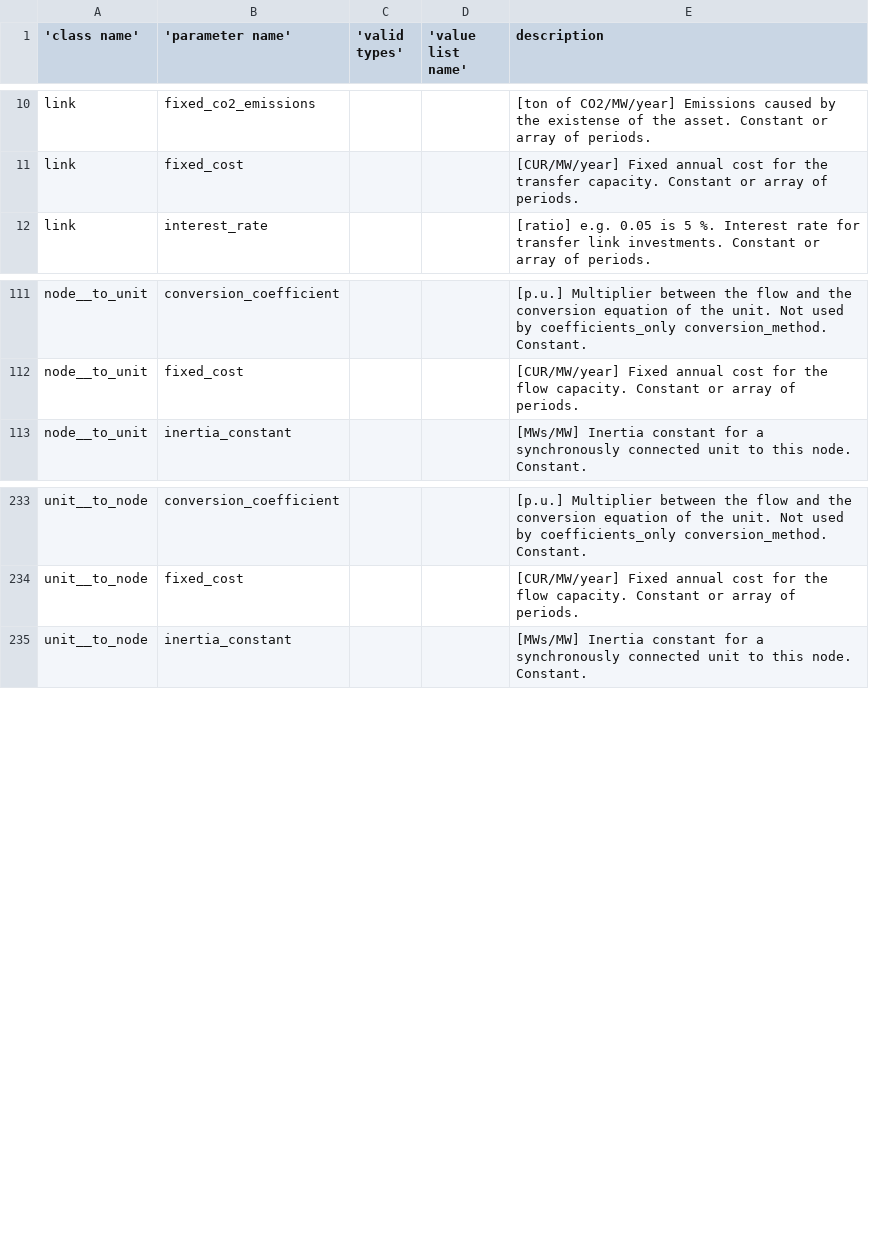
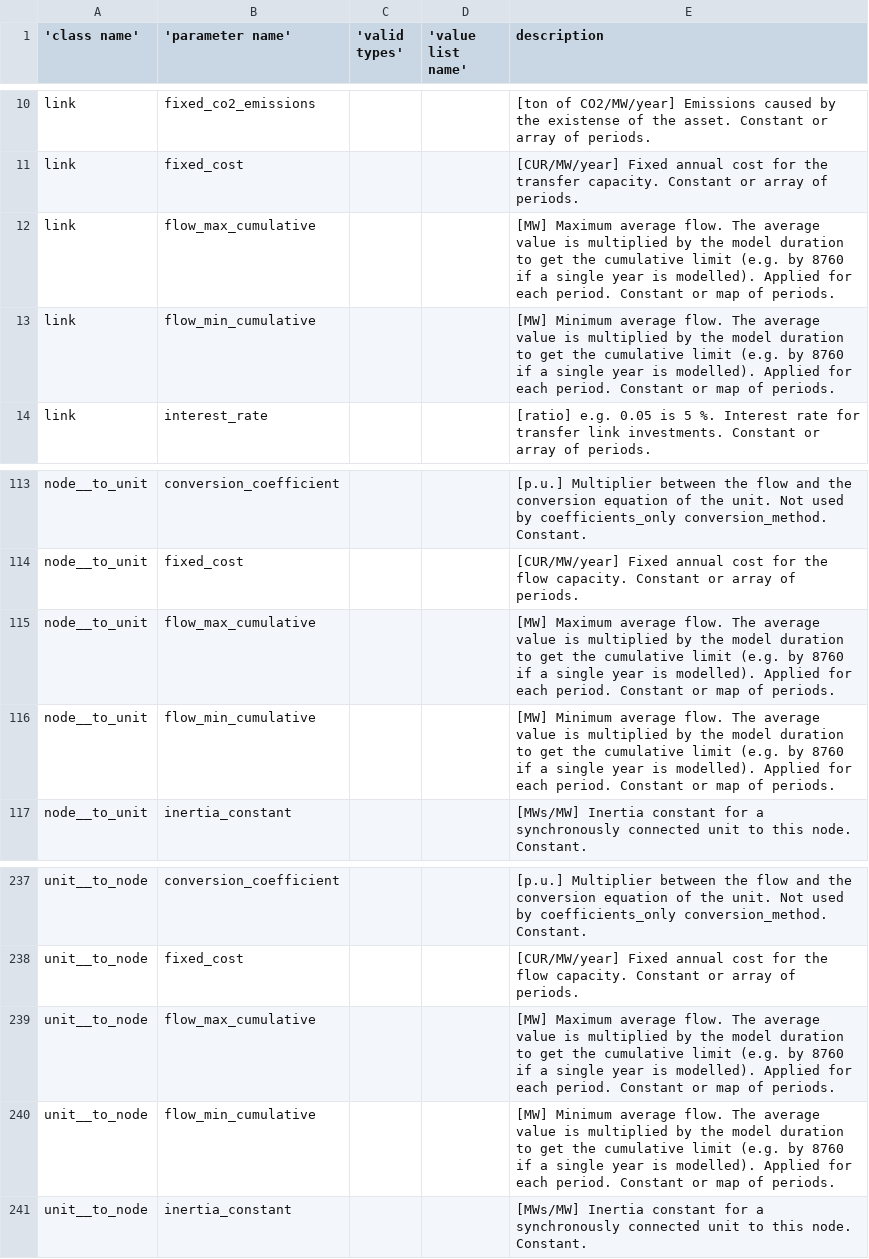
Before and after one commit to ines-tools/ines-spec, a CSV file: ines-spec-parameter-definitions.csv, drawn as a sheet; only a part is shown, gaps mark what is left out.

Commit message:
Added flow_max_cumulative (and min) for flows

```diff
--- a/ines-spec-parameter-definitions.csv
+++ b/ines-spec-parameter-definitions.csv
@@ -11,2 +11,4 @@ link,fixed_co2_emissions,,,[ton of CO2/MW/year] Emissions caused by the existens
 link,fixed_cost,,,[CUR/MW/year] Fixed annual cost for the transfer capacity. Constant or array of periods.
+link,flow_max_cumulative,,,[MW] Maximum average flow. The average value is multiplied by the model duration to get the cumulative limit (e.g. by 8760 if a single year is modelled). Applied for each period. Constant or map of periods.
+link,flow_min_cumulative,,,[MW] Minimum average flow. The average value is multiplied by the model duration to get the cumulative limit (e.g. by 8760 if a single year is modelled). Applied for each period. Constant or map of periods.
 link,interest_rate,,,[ratio] e.g. 0.05 is 5 %. Interest rate for transfer link investments. Constant or array of periods.
@@ -113,2 +115,4 @@ node__to_unit,conversion_coefficient,,,[p.u.] Multiplier between the flow and th
 node__to_unit,fixed_cost,,,[CUR/MW/year] Fixed annual cost for the flow capacity. Constant or array of periods.
+node__to_unit,flow_max_cumulative,,,[MW] Maximum average flow. The average value is multiplied by the model duration to get the cumulative limit (e.g. by 8760 if a single year is modelled). Applied for each period. Constant or map of periods.
+node__to_unit,flow_min_cumulative,,,[MW] Minimum average flow. The average value is multiplied by the model duration to get the cumulative limit (e.g. by 8760 if a single year is modelled). Applied for each period. Constant or map of periods.
 node__to_unit,inertia_constant,,,[MWs/MW] Inertia constant for a synchronously connected unit to this node. Constant.
@@ -235,2 +239,4 @@ unit__to_node,conversion_coefficient,,,[p.u.] Multiplier between the flow and th
 unit__to_node,fixed_cost,,,[CUR/MW/year] Fixed annual cost for the flow capacity. Constant or array of periods.
+unit__to_node,flow_max_cumulative,,,[MW] Maximum average flow. The average value is multiplied by the model duration to get the cumulative limit (e.g. by 8760 if a single year is modelled). Applied for each period. Constant or map of periods.
+unit__to_node,flow_min_cumulative,,,[MW] Minimum average flow. The average value is multiplied by the model duration to get the cumulative limit (e.g. by 8760 if a single year is modelled). Applied for each period. Constant or map of periods.
 unit__to_node,inertia_constant,,,[MWs/MW] Inertia constant for a synchronously connected unit to this node. Constant.
```
Also changed, not shown: 6 other files.
